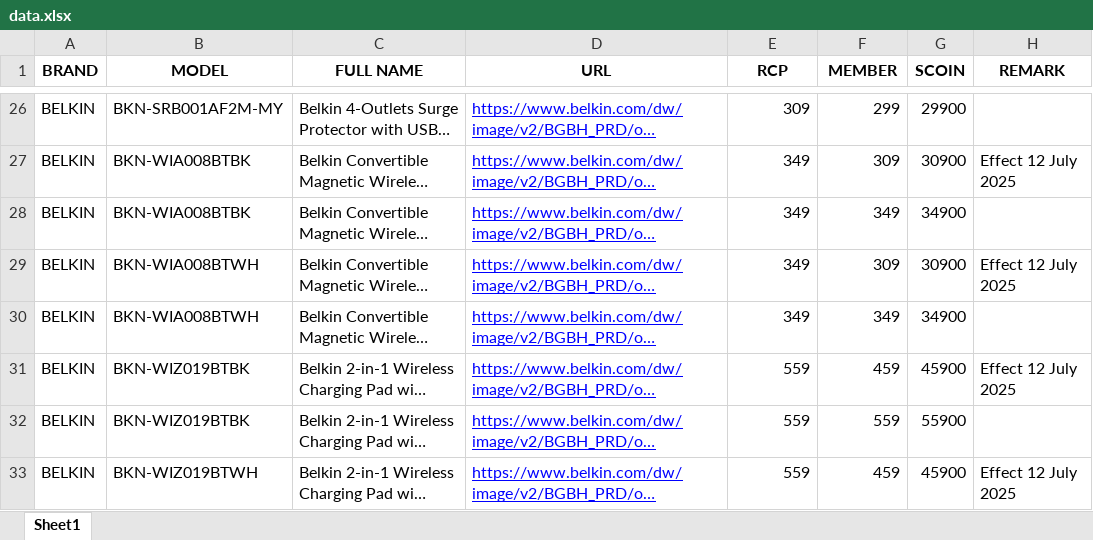
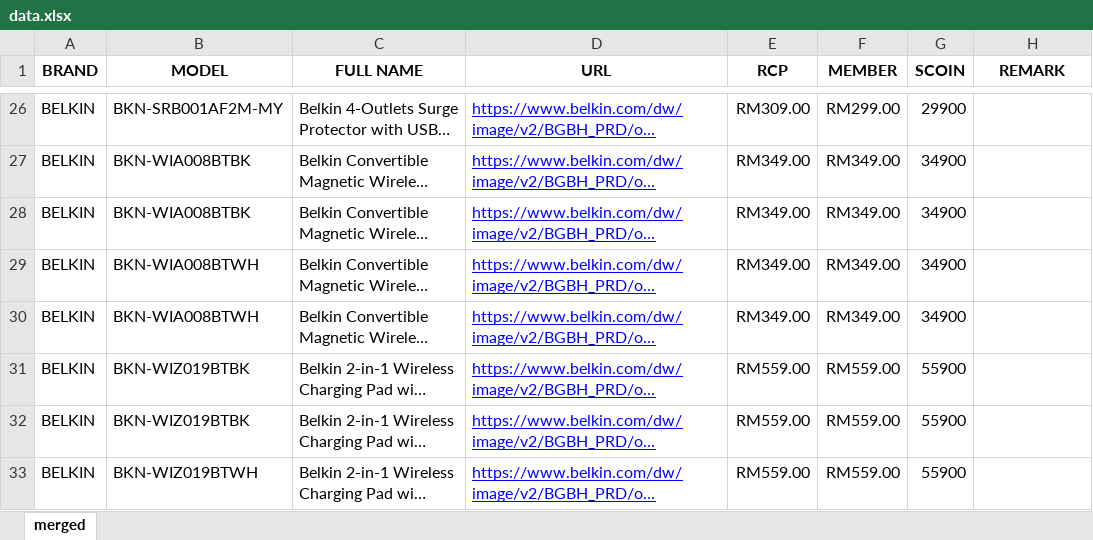
Before and after one commit to senhengtemerloh/rewards, an Excel workbook: data.xlsx, sheet merged, drawn as a sheet; only a part is shown, gaps mark what is left out; long unchanged cells end in …; values as stored, in another font and other column widths than the file's, no borders; the diff covers the shown part only; the diff names each change by its address in the sheet, - before the commit and + after, or states it on an @@ line.

```diff
--- a/data.xlsx (sheet merged)
+++ b/data.xlsx (sheet merged)
-sheet tab: Sheet1
+sheet tab: merged
-E26 (RCP): 309
+E26 (RCP): RM309.00
-F26 (MEMBER): 299
+F26 (MEMBER): RM299.00
-E27:E30 (RCP): 349
+E27:E30 (RCP): RM349.00
-F27 (MEMBER): 309
+F27 (MEMBER): RM349.00
-G27 (SCOIN): 30900
+G27 (SCOIN): 34900
-H27 (REMARK): Effect 12 July 2025
+H27 (REMARK): (empty)
-F28 (MEMBER): 349
+F28 (MEMBER): RM349.00
-F29 (MEMBER): 309
+F29 (MEMBER): RM349.00
-G29 (SCOIN): 30900
+G29 (SCOIN): 34900
-H29 (REMARK): Effect 12 July 2025
+H29 (REMARK): (empty)
-F30 (MEMBER): 349
+F30 (MEMBER): RM349.00
-E31:E33 (RCP): 559
+E31:E33 (RCP): RM559.00
-F31 (MEMBER): 459
+F31 (MEMBER): RM559.00
-G31 (SCOIN): 45900
+G31 (SCOIN): 55900
-H31 (REMARK): Effect 12 July 2025
+H31 (REMARK): (empty)
-F32 (MEMBER): 559
+F32 (MEMBER): RM559.00
-F33 (MEMBER): 459
+F33 (MEMBER): RM559.00
-G33 (SCOIN): 45900
+G33 (SCOIN): 55900
-H33 (REMARK): Effect 12 July 2025
+H33 (REMARK): (empty)
```
Also changed, not shown: 34 added rows, 5 removed rows and 529 edited cells elsewhere in this sheet.
